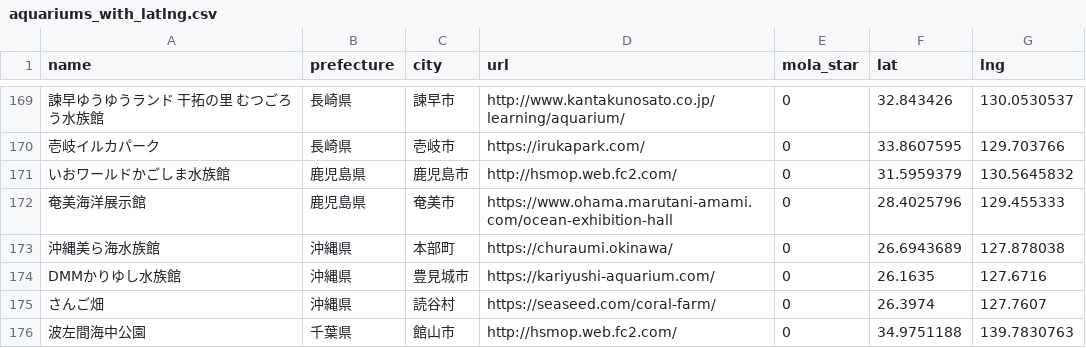
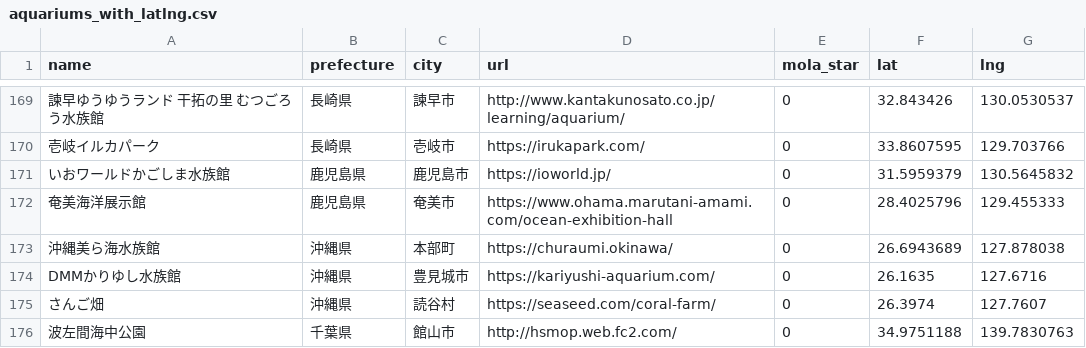
Before and after one commit to ryu467767/aquarium-log, a CSV file: aquariums_with_latlng.csv, drawn as a sheet; only a part is shown, gaps mark what is left out; the diff names each change by its address in the sheet, - before the commit and + after, or states it on an @@ line.

```diff
--- a/aquariums_with_latlng.csv
+++ b/aquariums_with_latlng.csv
-D171 (url): http://hsmop.web.fc2.com/
+D171 (url): https://ioworld.jp/
```
Also changed, not shown: aquariums_list.csv, 1 other file.
